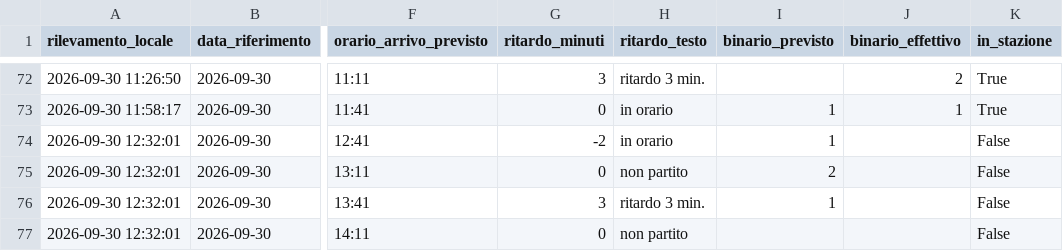
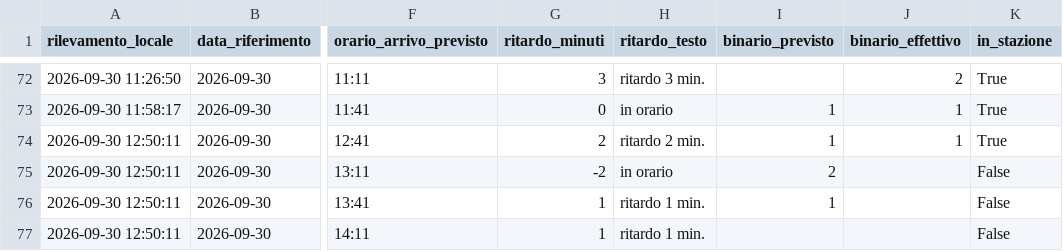
Before and after one commit to frapan2003-coder/Orari-arrivo-treni, a CSV file: data/raw_log.csv, drawn as a sheet; only a part is shown, gaps mark what is left out; the diff names each change by its address in the sheet, - before the commit and + after, or states it on an @@ line.

```diff
--- a/data/raw_log.csv
+++ b/data/raw_log.csv
-A74:A77 (rilevamento_locale): 2026-09-30 12:32:01
+A74:A77 (rilevamento_locale): 2026-09-30 12:50:11
-G74 (ritardo_minuti): -2
+G74 (ritardo_minuti): 2
-H74 (ritardo_testo): in orario
+H74 (ritardo_testo): ritardo 2 min.
-J74 (binario_effettivo): (empty)
+J74 (binario_effettivo): 1
-K74 (in_stazione): False
+K74 (in_stazione): True
-G75 (ritardo_minuti): 0
+G75 (ritardo_minuti): -2
-H75 (ritardo_testo): non partito
+H75 (ritardo_testo): in orario
-G76 (ritardo_minuti): 3
+G76 (ritardo_minuti): 1
-H76 (ritardo_testo): ritardo 3 min.
+H76 (ritardo_testo): ritardo 1 min.
-G77 (ritardo_minuti): 0
+G77 (ritardo_minuti): 1
-H77 (ritardo_testo): non partito
+H77 (ritardo_testo): ritardo 1 min.
```
